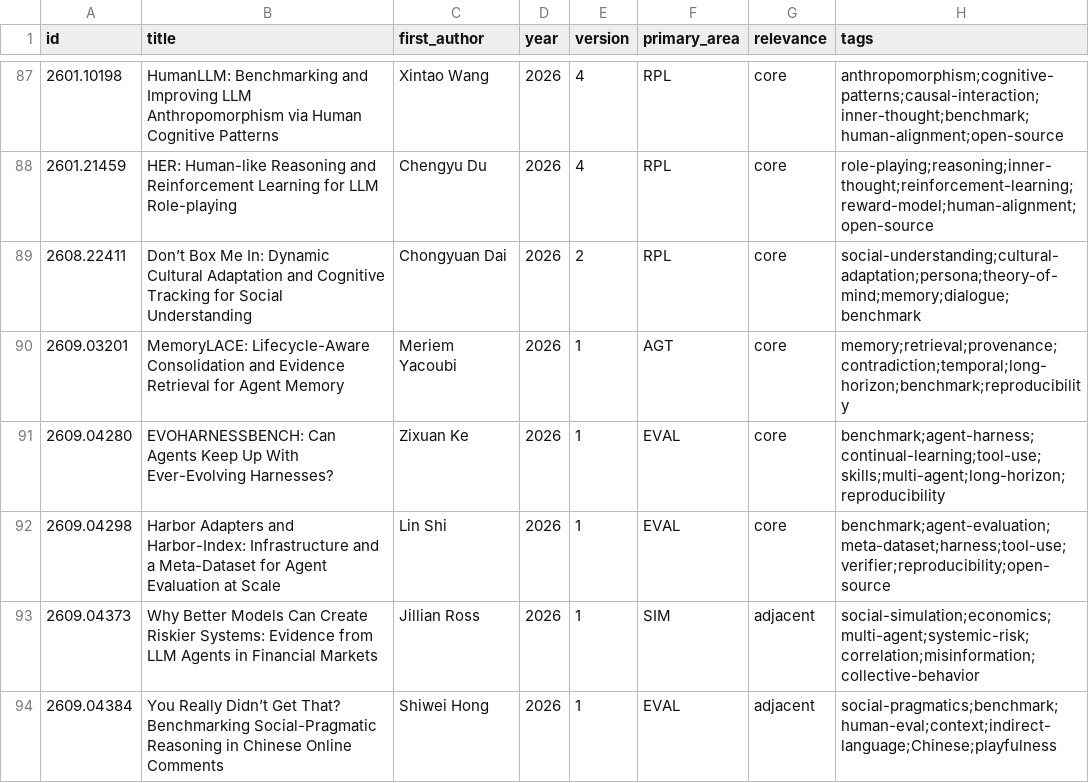
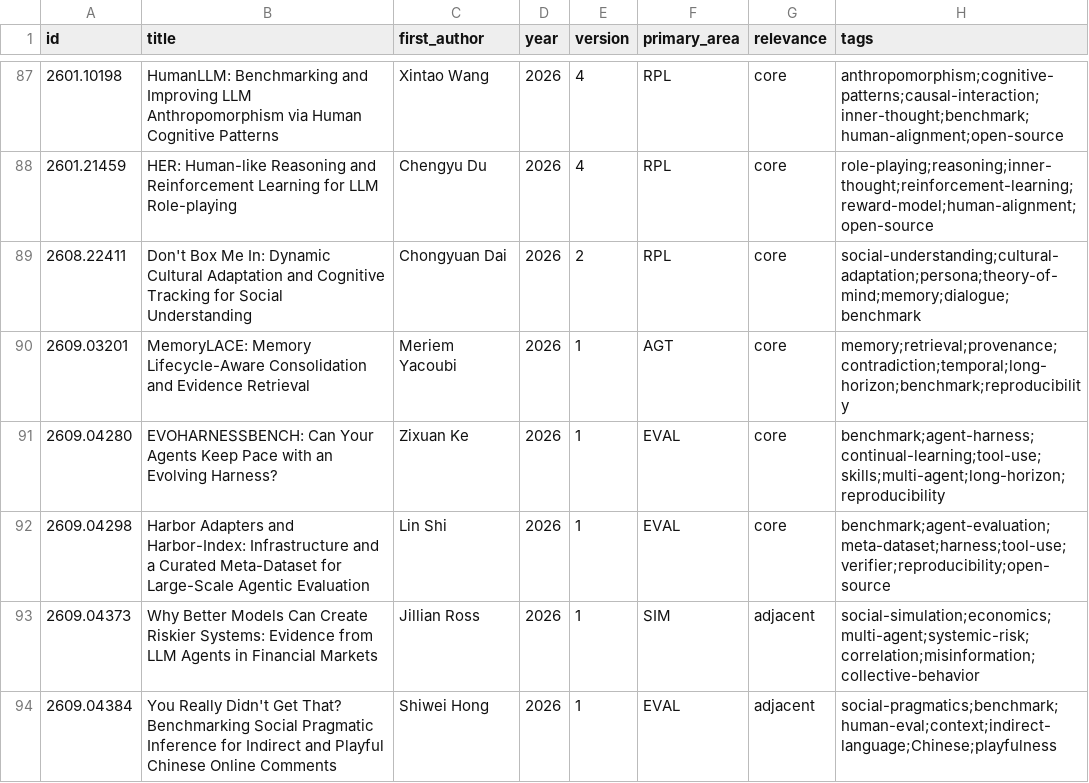
Before and after one commit to waitfor-night/textworld-social-simulation-research, a CSV file: papers/index.csv, drawn as a sheet; only a part is shown, gaps mark what is left out; the diff covers the shown part only; the diff names each change by its address in the sheet, - before the commit and + after, or states it on an @@ line.

```diff
--- a/papers/index.csv
+++ b/papers/index.csv
-B89 (title): Don’t Box Me…
+B89 (title): Don't Box Me…
-B90 (title): MemoryLACE: Lifecycle-Aware Consolidation and Evidence Retrieval for Agent Memory
+B90 (title): MemoryLACE: Memory Lifecycle-Aware Consolidation and Evidence Retrieval
-B91 (title): EVOHARNESSBENCH: Can Agents Keep Up With Ever-Evolving Harnesses?
+B91 (title): EVOHARNESSBENCH: Can Your Agents Keep Pace with an Evolving Harness?
-B92 (title): …and a Meta-Dataset for Agent Evaluation at Scale
+B92 (title): …and a Curated Meta-Dataset for Large-Scale Agentic Evaluation
-B94 (title): You Really Didn’t Get That? Benchmarking Social-Pragmatic Reasoning in Chinese Online…
+B94 (title): You Really Didn't Get That? Benchmarking Social Pragmatic Inference for Indirect and Playful Chinese Online…
```
Also changed, not shown: 8 edited cells elsewhere in this file, 13 other files.
